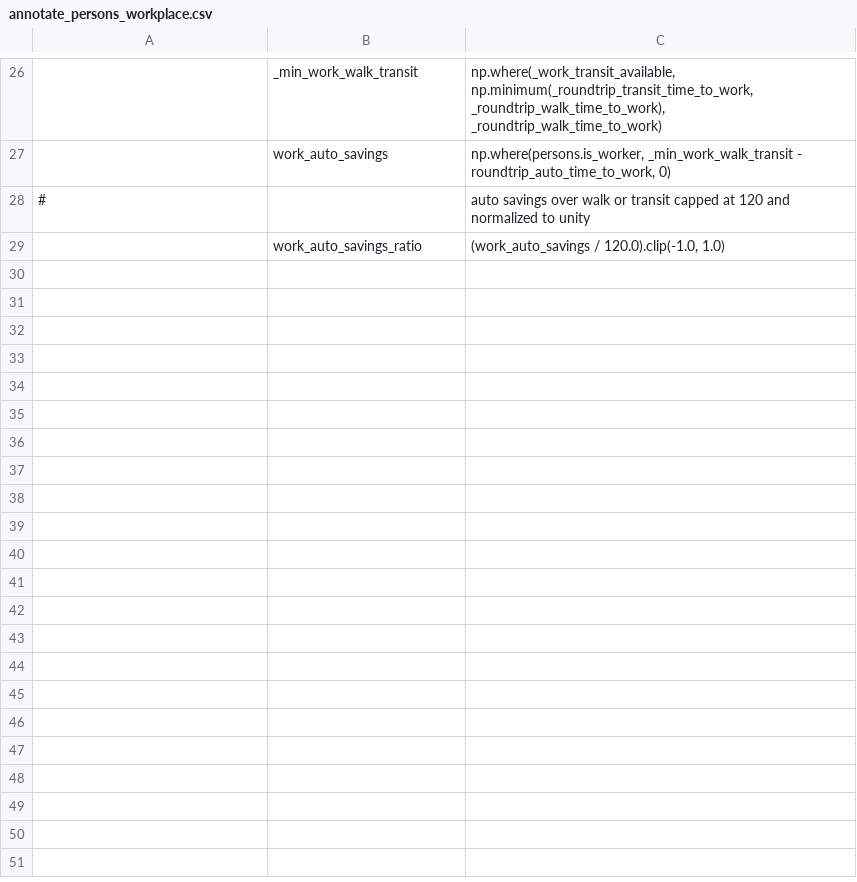
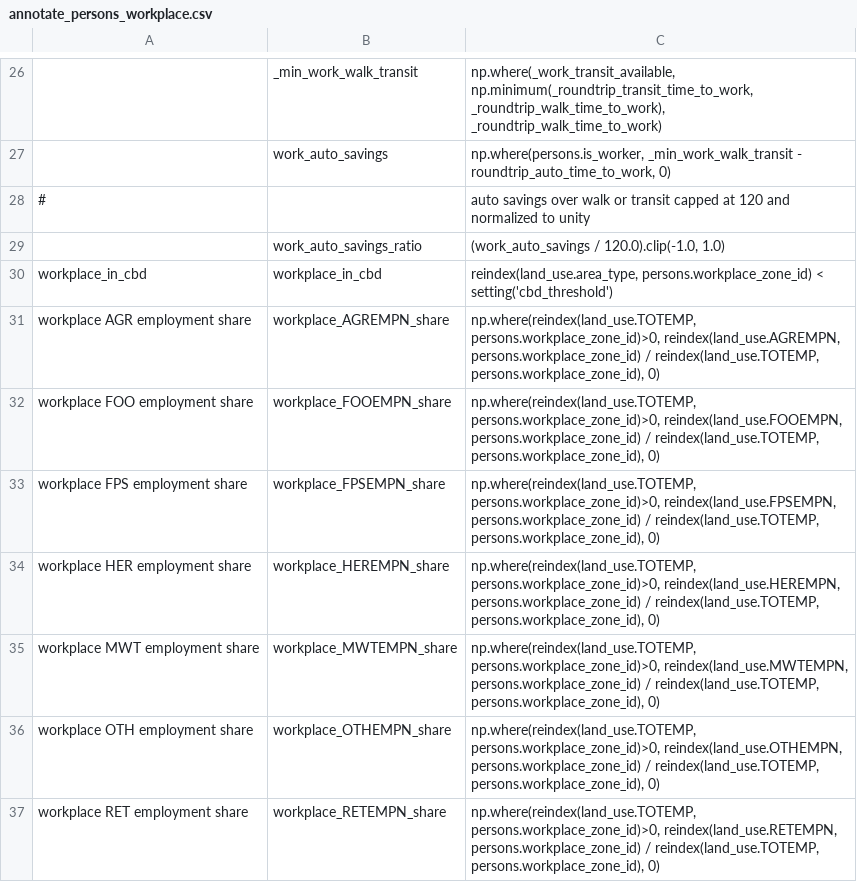
Before and after one commit to psrc/psrc_activitysim, a CSV file: configs_dev/annotate_persons_workplace.csv, drawn as a sheet; only a part is shown, gaps mark what is left out; the diff names each change by its address in the sheet, - before the commit and + after, or states it on an @@ line.

Commit message:
add workplace maz employment share in telecommute freq

```diff
--- a/configs_dev/annotate_persons_workplace.csv
+++ b/configs_dev/annotate_persons_workplace.csv
+row 30: workplace_in_cbd | workplace_in_cbd | reindex(land_use.area_type, persons.workplace_zone_id) < setting('cbd_threshold')
+row 31: workplace AGR employment share | workplace_AGREMPN_share | np.where(reindex(land_use.TOTEMP, persons.workplace_zone_id)>0, reindex(land_use.AGREMPN, persons.workplace_zone_id) / reindex(land_use.TOTEMP, persons.workplace_zone_id), 0)
+row 32: workplace FOO employment share | workplace_FOOEMPN_share | np.where(reindex(land_use.TOTEMP, persons.workplace_zone_id)>0, reindex(land_use.FOOEMPN, persons.workplace_zone_id) / reindex(land_use.TOTEMP, persons.workplace_zone_id), 0)
+row 33: workplace FPS employment share | workplace_FPSEMPN_share | np.where(reindex(land_use.TOTEMP, persons.workplace_zone_id)>0, reindex(land_use.FPSEMPN, persons.workplace_zone_id) / reindex(land_use.TOTEMP, persons.workplace_zone_id), 0)
+row 34: workplace HER employment share | workplace_HEREMPN_share | np.where(reindex(land_use.TOTEMP, persons.workplace_zone_id)>0, reindex(land_use.HEREMPN, persons.workplace_zone_id) / reindex(land_use.TOTEMP, persons.workplace_zone_id), 0)
+row 35: workplace MWT employment share | workplace_MWTEMPN_share | np.where(reindex(land_use.TOTEMP, persons.workplace_zone_id)>0, reindex(land_use.MWTEMPN, persons.workplace_zone_id) / reindex(land_use.TOTEMP, persons.workplace_zone_id), 0)
+row 36: workplace OTH employment share | workplace_OTHEMPN_share | np.where(reindex(land_use.TOTEMP, persons.workplace_zone_id)>0, reindex(land_use.OTHEMPN, persons.workplace_zone_id) / reindex(land_use.TOTEMP, persons.workplace_zone_id), 0)
+row 37: workplace RET employment share | workplace_RETEMPN_share | np.where(reindex(land_use.TOTEMP, persons.workplace_zone_id)>0, reindex(land_use.RETEMPN, persons.workplace_zone_id) / reindex(land_use.TOTEMP, persons.workplace_zone_id), 0)
```
Also changed, not shown: configs_dev/telecommute_frequency.csv, configs_dev/telecommute_frequency_coefficients.csv.
